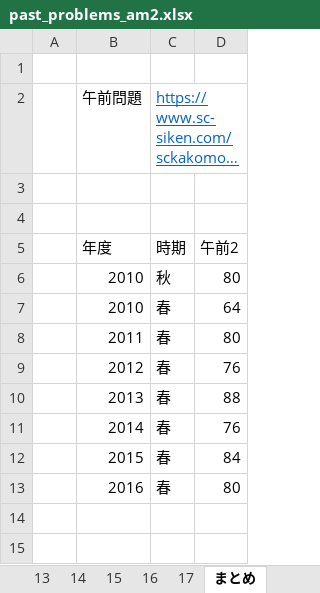
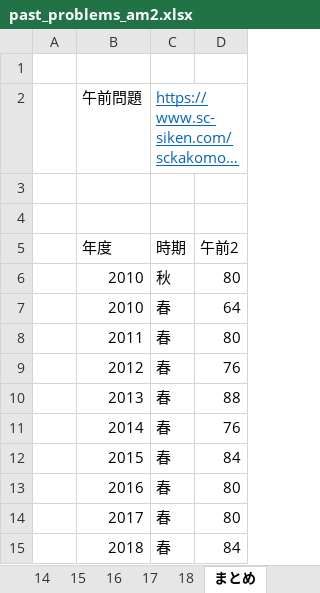
Before and after one commit to Shinichi0713/security_specialist, an Excel workbook: 2025/past_problems/past_problems_am2.xlsx, sheet まとめ, drawn as a sheet; long unchanged cells end in …; values as stored, in another font and other column widths than the file's, no borders; the diff names each change by its address in the sheet, - before the commit and + after, or states it on an @@ line.

```diff
--- a/2025/past_problems/past_problems_am2.xlsx (sheet まとめ)
+++ b/2025/past_problems/past_problems_am2.xlsx (sheet まとめ)
+sheet tab: 18
+row 14:  | 2017 | 春 | 80
+row 15:  | 2018 | 春 | 84
```
